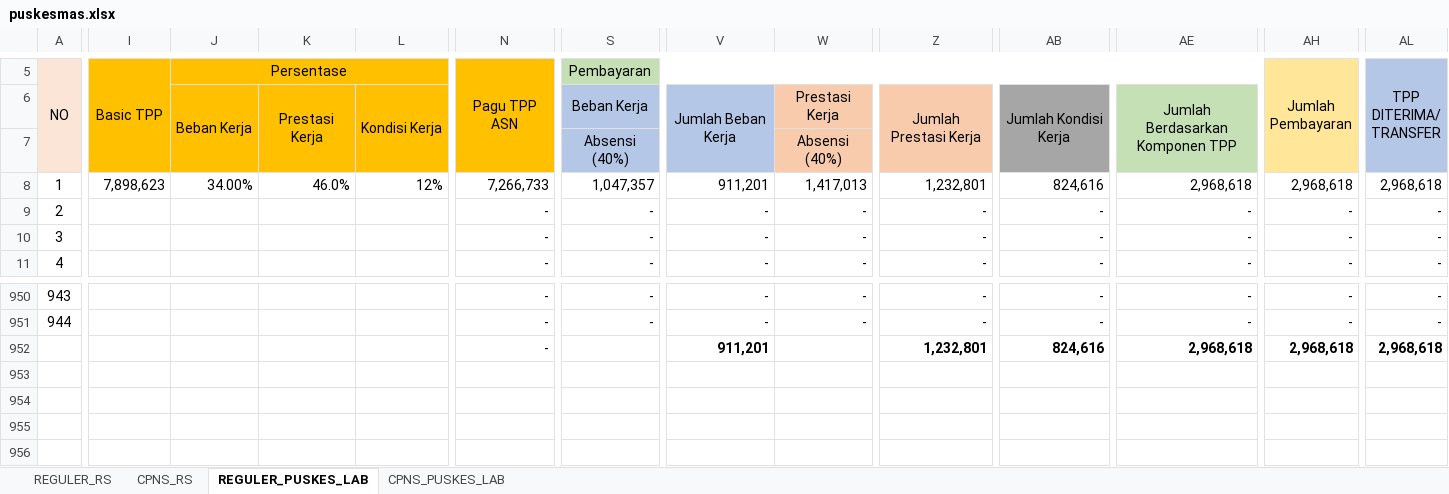
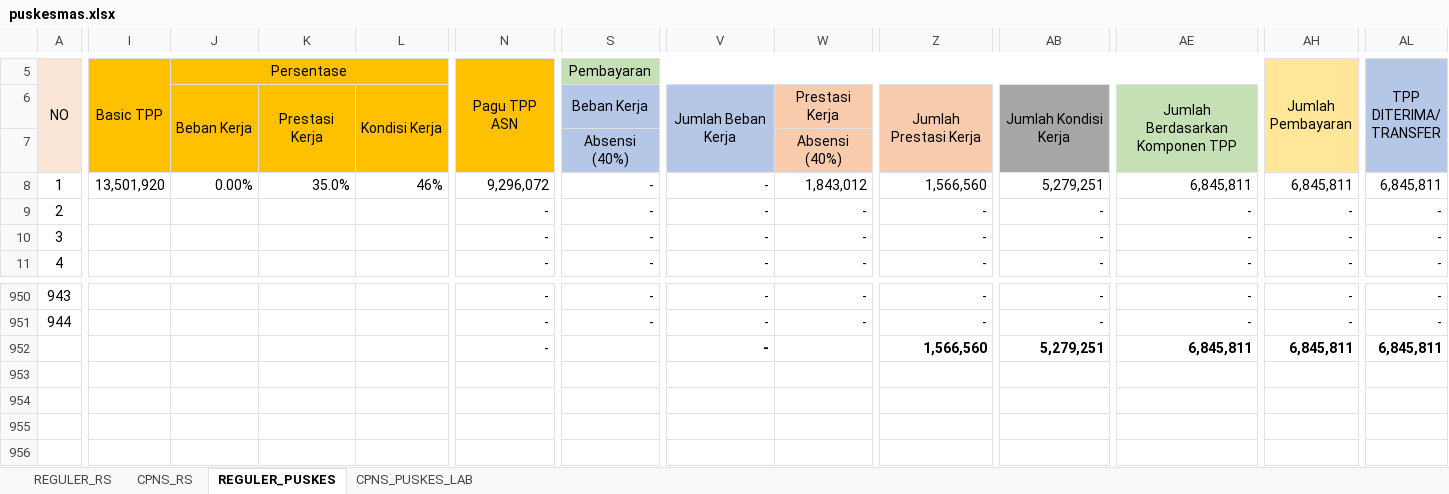
Before and after one commit to asrani27/tpp, an Excel workbook: public/excel/puskesmas.xlsx, sheet REGULER_PUSKES, drawn as a sheet; only a part is shown, gaps mark what is left out; values as stored, in another font and other column widths than the file's, no borders; the diff covers the shown part only; the diff names each change by its address in the sheet, - before the commit and + after, or states it on an @@ line.

```diff
--- a/public/excel/puskesmas.xlsx (sheet REGULER_PUSKES)
+++ b/public/excel/puskesmas.xlsx (sheet REGULER_PUSKES)
-sheet tab: REGULER_PUSKES_LAB
+sheet tab: REGULER_PUSKES
-I8 (Basic TPP): 7,898,623
+I8 (Basic TPP): 13,501,920
-J8 (Persentase): 34.00%
+J8 (Persentase): 0.00%
-K8: 46.0%
+K8: 35.0%
-L8: 12%
+L8: 46%
-N8 (Pagu TPP ASN): 7,266,733
+N8 (Pagu TPP ASN): 9,296,072
-S8 (Pembayaran): 1,047,357
+S8 (Pembayaran): -
-V8: 911,201
+V8: -
-W8: 1,417,013
+W8: 1,843,012
-Z8: 1,232,801
+Z8: 1,566,560
-AB8: 824,616
+AB8: 5,279,251
-AE8: 2,968,618
+AE8: 6,845,811
-AH8 (Jumlah Pembayaran): 2,968,618
+AH8 (Jumlah Pembayaran): 6,845,811
-AL8 (TPP DITERIMA/ TRANSFER): 2,968,618
+AL8 (TPP DITERIMA/ TRANSFER): 6,845,811
-V952: 911,201
+V952: -
-Z952: 1,232,801
+Z952: 1,566,560
-AB952: 824,616
+AB952: 5,279,251
-AE952: 2,968,618
+AE952: 6,845,811
-AH952 (Jumlah Pembayaran): 2,968,618
+AH952 (Jumlah Pembayaran): 6,845,811
-AL952 (TPP DITERIMA/ TRANSFER): 2,968,618
+AL952 (TPP DITERIMA/ TRANSFER): 6,845,811
```
Also changed, not shown: 1 edited cell elsewhere in this sheet, formulas that keep their value, 2 other files.
